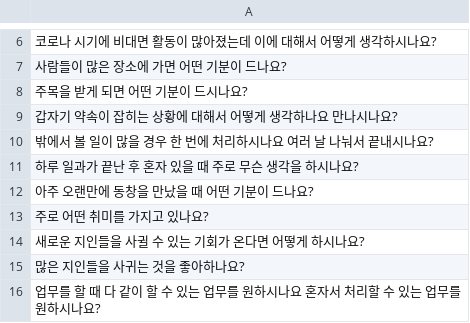
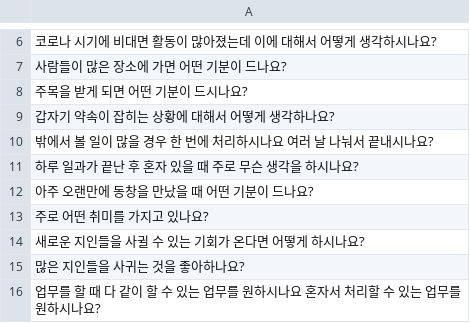
Before and after one commit to hansj204/CHATBOT, a CSV file: chatbot/mbti_chatbot/mbti_data/mbti_question.csv, drawn as a sheet; only a part is shown, gaps mark what is left out; the diff covers the shown part only; the diff names each change by its address in the sheet, - before the commit and + after, or states it on an @@ line.

Commit message:
질문 추가

```diff
--- a/chatbot/mbti_chatbot/mbti_data/mbti_question.csv
+++ b/chatbot/mbti_chatbot/mbti_data/mbti_question.csv
-A9: 갑자기 약속이 잡히는 상황에 대해서 어떻게 생각하나요 만나시나요?
+A9: 갑자기 약속이 잡히는 상황에 대해서 어떻게 생각하나요?
```
Also changed, not shown: 32 added rows elsewhere in this file.
